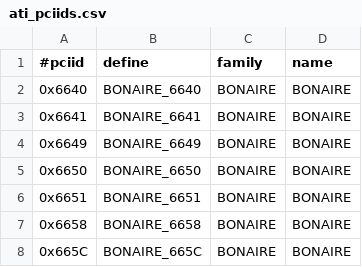
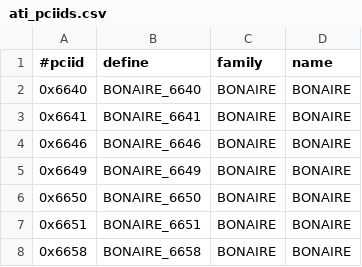
Before and after one commit to tdaven/xf86-video-amdgpu, a CSV file: src/pcidb/ati_pciids.csv, drawn as a sheet; only a part is shown; the shorter side is filled out with more unchanged rows.

```diff
--- a/src/pcidb/ati_pciids.csv
+++ b/src/pcidb/ati_pciids.csv
@@ -3,2 +3,3 @@
 "0x6641","BONAIRE_6641","BONAIRE","BONAIRE"
+"0x6646","BONAIRE_6646","BONAIRE","BONAIRE"
 "0x6649","BONAIRE_6649","BONAIRE","BONAIRE"
```
Also changed, not shown: 5 other files.
